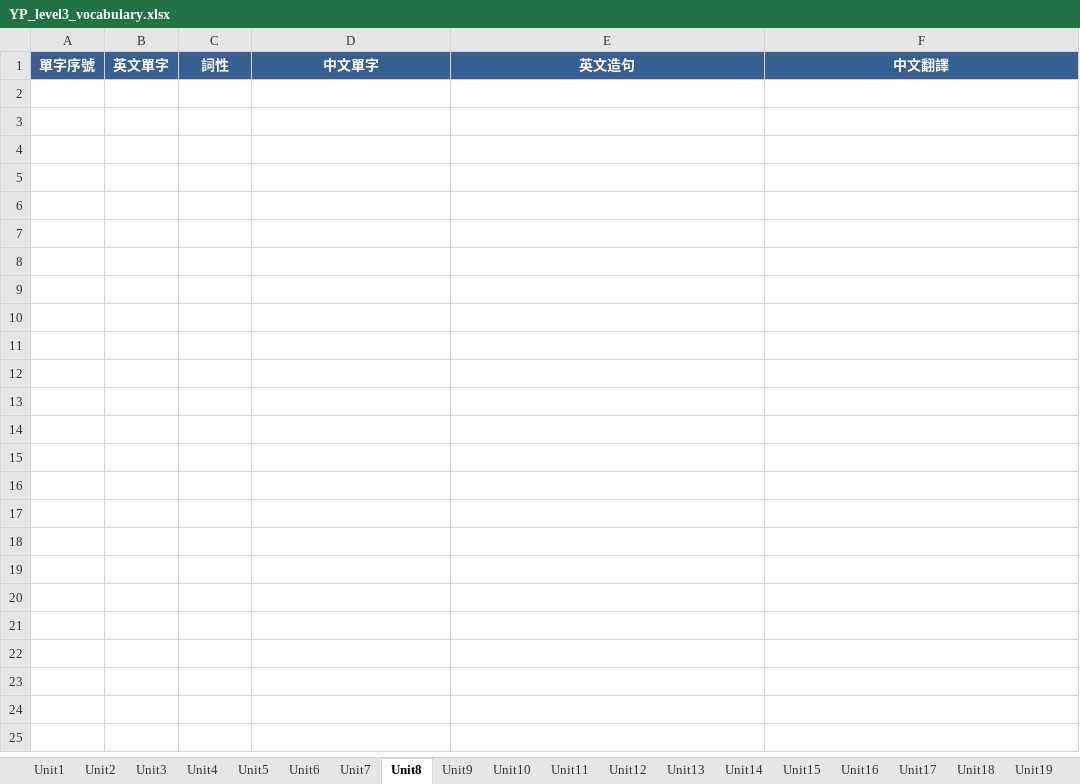
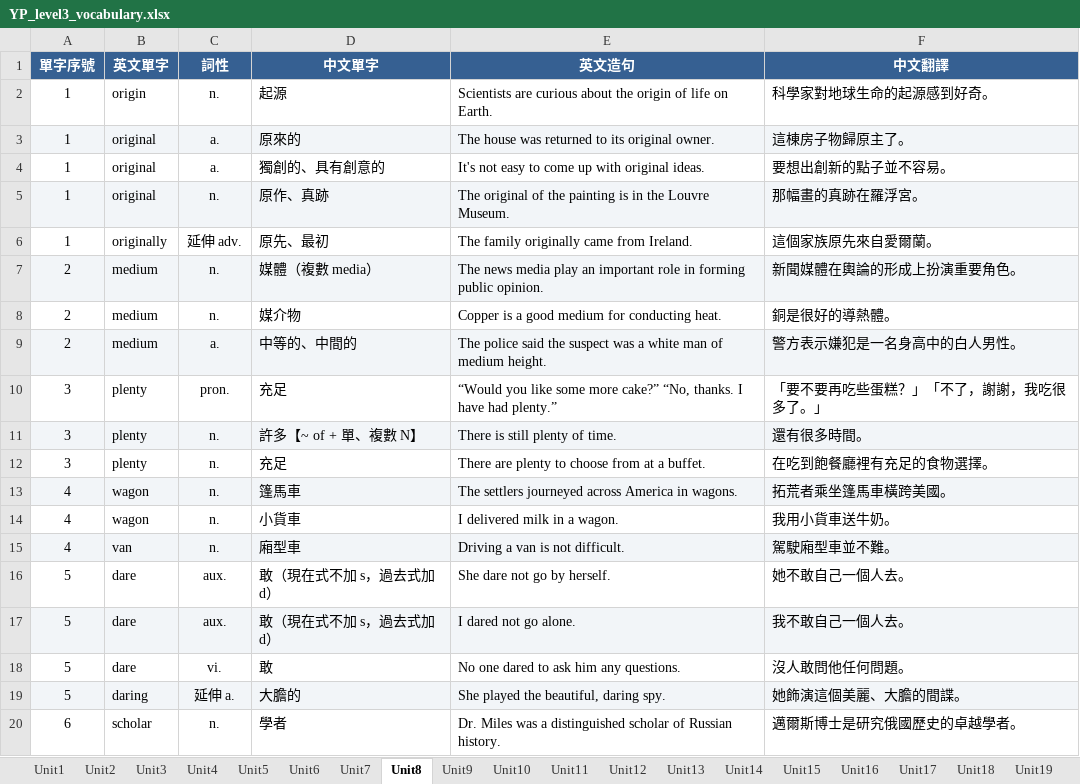
Before and after one commit to englishtracking9-bot/vocabulary, an Excel workbook: YP_level3_vocabulary.xlsx, sheet Unit8, drawn as a sheet; only a part is shown; values as stored, in another font and other column widths than the file's, no borders; the diff covers the shown part only; the diff names each change by its address in the sheet, - before the commit and + after, or states it on an @@ line.

```diff
--- a/YP_level3_vocabulary.xlsx (sheet Unit8)
+++ b/YP_level3_vocabulary.xlsx (sheet Unit8)
+row 2: 1 | origin | n. | 起源 | Scientists are curious about the origin of life on Earth. | 科學家對地球生命的起源感到好奇。
+row 3: 1 | original | a. | 原來的 | The house was returned to its original owner. | 這棟房子物歸原主了。
+row 4: 1 | original | a. | 獨創的、具有創意的 | It's not easy to come up with original ideas. | 要想出創新的點子並不容易。
+row 5: 1 | original | n. | 原作、真跡 | The original of the painting is in the Louvre Museum. | 那幅畫的真跡在羅浮宮。
+row 6: 1 | originally | 延伸 adv. | 原先、最初 | The family originally came from Ireland. | 這個家族原先來自愛爾蘭。
+row 7: 2 | medium | n. | 媒體（複數 media） | The news media play an important role in forming public opinion. | 新聞媒體在輿論的形成上扮演重要角色。
+row 8: 2 | medium | n. | 媒介物 | Copper is a good medium for conducting heat. | 銅是很好的導熱體。
+row 9: 2 | medium | a. | 中等的、中間的 | The police said the suspect was a white man of medium height. | 警方表示嫌犯是一名身高中的白人男性。
+row 10: 3 | plenty | pron. | 充足 | “Would you like some more cake?” “No, thanks. I have had plenty.” | 「要不要再吃些蛋糕？」「不了，謝謝，我吃很多了。」
+row 11: 3 | plenty | n. | 許多【~ of + 單、複數 N】 | There is still plenty of time. | 還有很多時間。
+row 12: 3 | plenty | n. | 充足 | There are plenty to choose from at a buffet. | 在吃到飽餐廳裡有充足的食物選擇。
+row 13: 4 | wagon | n. | 篷馬車 | The settlers journeyed across America in wagons. | 拓荒者乘坐篷馬車橫跨美國。
+row 14: 4 | wagon | n. | 小貨車 | I delivered milk in a wagon. | 我用小貨車送牛奶。
+row 15: 4 | van | n. | 廂型車 | Driving a van is not difficult. | 駕駛廂型車並不難。
+row 16: 5 | dare | aux. | 敢（現在式不加 s，過去式加 d） | She dare not go by herself. | 她不敢自己一個人去。
+row 17: 5 | dare | aux. | 敢（現在式不加 s，過去式加 d） | I dared not go alone. | 我不敢自己一個人去。
+row 18: 5 | dare | vi. | 敢 | No one dared to ask him any questions. | 沒人敢問他任何問題。
+row 19: 5 | daring | 延伸 a. | 大膽的 | She played the beautiful, daring spy. | 她飾演這個美麗、大膽的間諜。
+row 20: 6 | scholar | n. | 學者 | Dr. Miles was a distinguished scholar of Russian history. | 邁爾斯博士是研究俄國歷史的卓越學者。
```
Also changed, not shown: 110 added rows elsewhere in this sheet, sheet Unit6, sheet Unit15, sheet Unit7, sheet Unit13, sheet Unit14, sheet Unit10, 4 more sheets, 3 other files.
